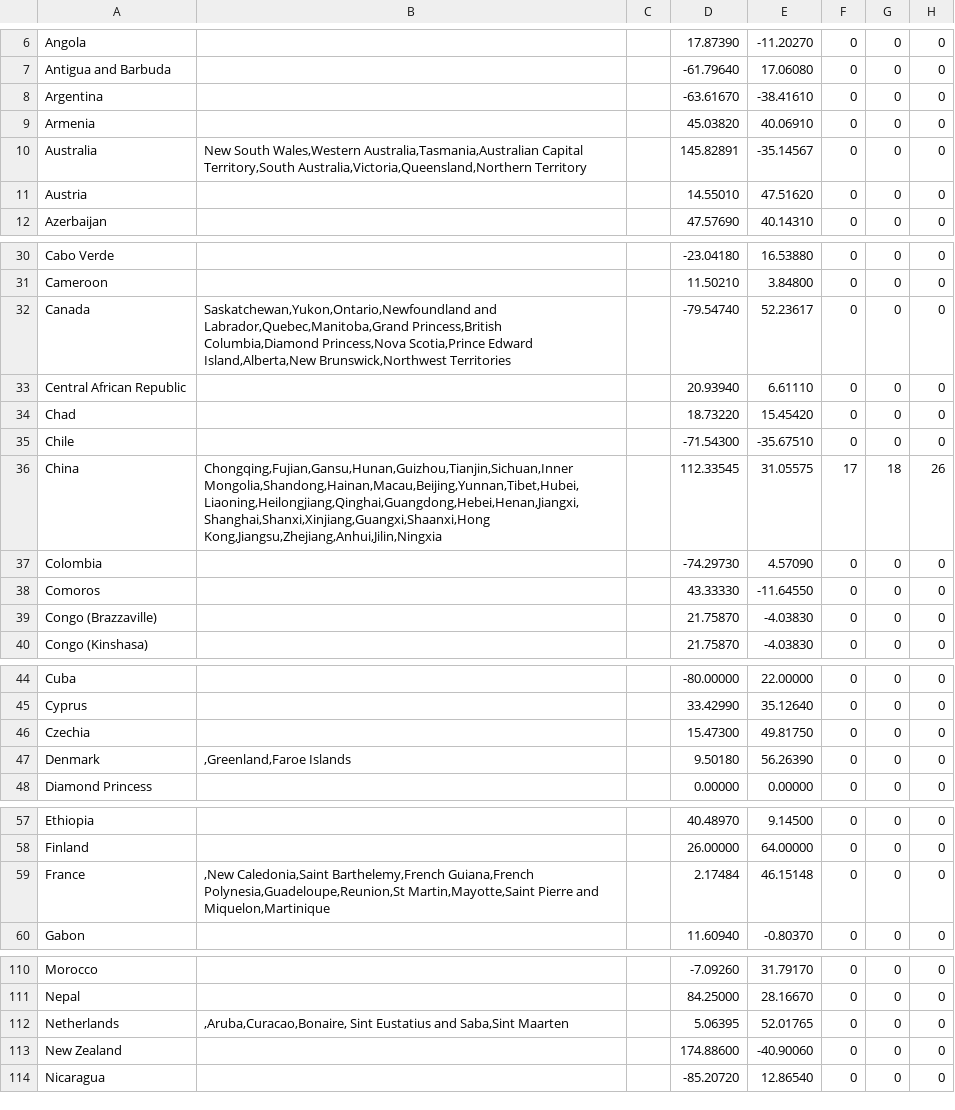
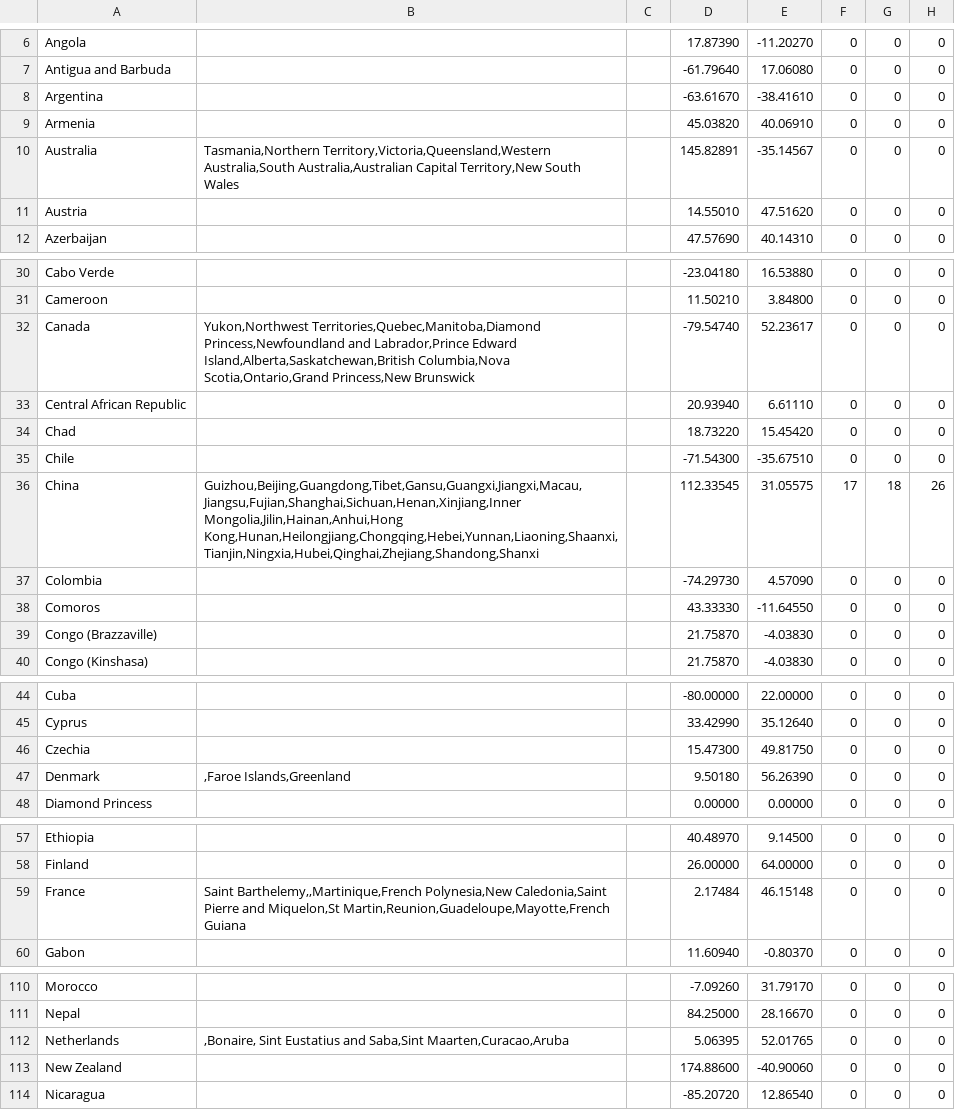
Before and after one commit to david-deboer/covid_binned_data, a CSV file: Bin_Deaths_Country.csv, drawn as a sheet; only a part is shown, gaps mark what is left out; the diff covers the shown part only; the diff names each change by its address in the sheet, - before the commit and + after, or states it on an @@ line.

```diff
--- a/Bin_Deaths_Country.csv
+++ b/Bin_Deaths_Country.csv
-B10: New South Wales,Western Australia,Tasmania,Australian Capital Territory,South Australia,Victoria,Queensland,Northern Territory
+B10: Tasmania,Northern Territory,Victoria,Queensland,Western Australia,South Australia,Australian Capital Territory,New South Wales
-B32: Saskatchewan,Yukon,Ontario,Newfoundland and Labrador,Quebec,Manitoba,Grand Princess,British Columbia,Diamond Princess,Nova Scotia,Prince Edward Island,Alberta,New Brunswick,Northwest Territories
+B32: Yukon,Northwest Territories,Quebec,Manitoba,Diamond Princess,Newfoundland and Labrador,Prince Edward Island,Alberta,Saskatchewan,British Columbia,Nova Scotia,Ontario,Grand Princess,New Brunswick
-B36: Chongqing,Fujian,Gansu,Hunan,Guizhou,Tianjin,Sichuan,Inner Mongolia,Shandong,Hainan,Macau,Beijing,Yunnan,Tibet,Hubei,Liaoning,Heilongjiang,Qinghai,Guangdong,Hebei,Henan,Jiangxi,Shanghai,Shanxi,Xinjiang,Guangxi,Shaanxi,Hong Kong,Jiangsu,Zhejiang,Anhui,Jilin,Ningxia
+B36: Guizhou,Beijing,Guangdong,Tibet,Gansu,Guangxi,Jiangxi,Macau,Jiangsu,Fujian,Shanghai,Sichuan,Henan,Xinjiang,Inner Mongolia,Jilin,Hainan,Anhui,Hong Kong,Hunan,Heilongjiang,Chongqing,Hebei,Yunnan,Liaoning,Shaanxi,Tianjin,Ningxia,Hubei,Qinghai,Zhejiang,Shandong,Shanxi
-B47: ,Greenland,Faroe Islands
+B47: ,Faroe Islands,Greenland
-B59: ,New Caledonia,Saint Barthelemy,French Guiana,French Polynesia,Guadeloupe,Reunion,St Martin,Mayotte,Saint Pierre and Miquelon,Martinique
+B59: Saint Barthelemy,,Martinique,French Polynesia,New Caledonia,Saint Pierre and Miquelon,St Martin,Reunion,Guadeloupe,Mayotte,French Guiana
-B112: ,Aruba,Curacao,Bonaire, Sint Eustatius and Saba,Sint Maarten
+B112: ,Bonaire, Sint Eustatius and Saba,Sint Maarten,Curacao,Aruba
```
Also changed, not shown: 1 edited cell elsewhere in this file, Bin_Confirmed_Country.csv, Bin_Confirmed_County.csv, 4 other files.
